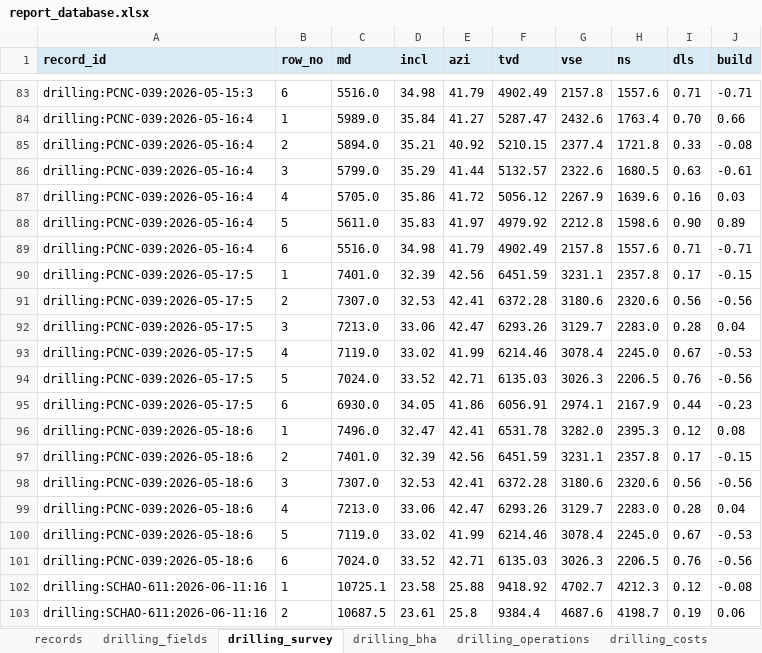
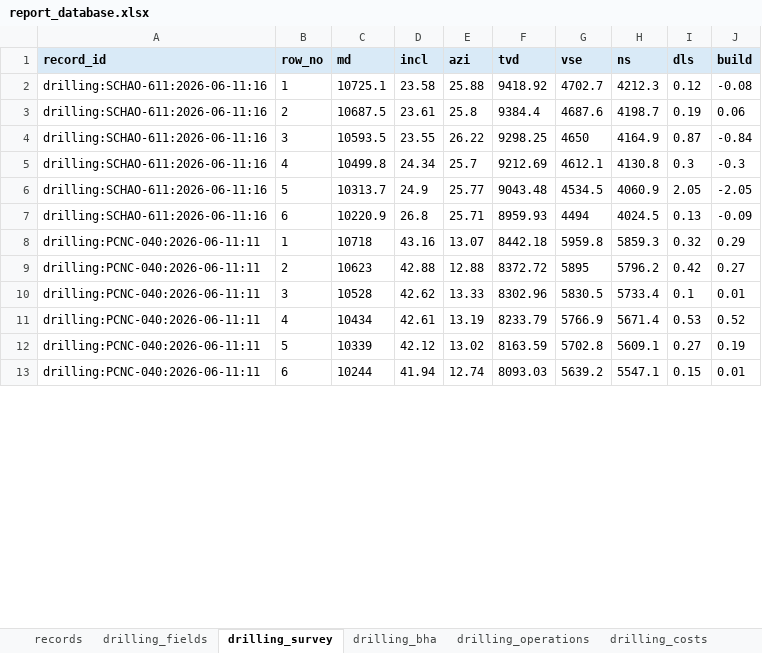
Before and after one commit to bethyoungjd374-ai/drilling-report-parser, an Excel workbook: outputs/report_database.xlsx, sheet drilling_survey, drawn as a sheet; only a part is shown, gaps mark what is left out; the shorter side is filled out with more unchanged rows; values as stored, in another font and other column widths than the file's, no borders; removed rows and columns are numbered as before the commit, all else as after; the diff covers the shown part only; the diff names each change by its address in the sheet, - before the commit and + after, or states it on an @@ line.

Commit message:
Add drilling report parsing pipeline

```diff
--- a/outputs/report_database.xlsx (sheet drilling_survey)
+++ b/outputs/report_database.xlsx (sheet drilling_survey)
-row 83: drilling:PCNC-039:2026-05-15:3 | 6 | 5516.0 | 34.98 | 41.79 | 4902.49 | 2157.8 | 1557.6 | 0.71 | -0.71
-row 84: drilling:PCNC-039:2026-05-16:4 | 1 | 5989.0 | 35.84 | 41.27 | 5287.47 | 2432.6 | 1763.4 | 0.70 | 0.66
-row 85: drilling:PCNC-039:2026-05-16:4 | 2 | 5894.0 | 35.21 | 40.92 | 5210.15 | 2377.4 | 1721.8 | 0.33 | -0.08
-row 86: drilling:PCNC-039:2026-05-16:4 | 3 | 5799.0 | 35.29 | 41.44 | 5132.57 | 2322.6 | 1680.5 | 0.63 | -0.61
-row 87: drilling:PCNC-039:2026-05-16:4 | 4 | 5705.0 | 35.86 | 41.72 | 5056.12 | 2267.9 | 1639.6 | 0.16 | 0.03
-row 88: drilling:PCNC-039:2026-05-16:4 | 5 | 5611.0 | 35.83 | 41.97 | 4979.92 | 2212.8 | 1598.6 | 0.90 | 0.89
-row 89: drilling:PCNC-039:2026-05-16:4 | 6 | 5516.0 | 34.98 | 41.79 | 4902.49 | 2157.8 | 1557.6 | 0.71 | -0.71
-row 90: drilling:PCNC-039:2026-05-17:5 | 1 | 7401.0 | 32.39 | 42.56 | 6451.59 | 3231.1 | 2357.8 | 0.17 | -0.15
-row 91: drilling:PCNC-039:2026-05-17:5 | 2 | 7307.0 | 32.53 | 42.41 | 6372.28 | 3180.6 | 2320.6 | 0.56 | -0.56
-row 92: drilling:PCNC-039:2026-05-17:5 | 3 | 7213.0 | 33.06 | 42.47 | 6293.26 | 3129.7 | 2283.0 | 0.28 | 0.04
-row 93: drilling:PCNC-039:2026-05-17:5 | 4 | 7119.0 | 33.02 | 41.99 | 6214.46 | 3078.4 | 2245.0 | 0.67 | -0.53
-row 94: drilling:PCNC-039:2026-05-17:5 | 5 | 7024.0 | 33.52 | 42.71 | 6135.03 | 3026.3 | 2206.5 | 0.76 | -0.56
-row 95: drilling:PCNC-039:2026-05-17:5 | 6 | 6930.0 | 34.05 | 41.86 | 6056.91 | 2974.1 | 2167.9 | 0.44 | -0.23
-row 96: drilling:PCNC-039:2026-05-18:6 | 1 | 7496.0 | 32.47 | 42.41 | 6531.78 | 3282.0 | 2395.3 | 0.12 | 0.08
-row 97: drilling:PCNC-039:2026-05-18:6 | 2 | 7401.0 | 32.39 | 42.56 | 6451.59 | 3231.1 | 2357.8 | 0.17 | -0.15
-row 98: drilling:PCNC-039:2026-05-18:6 | 3 | 7307.0 | 32.53 | 42.41 | 6372.28 | 3180.6 | 2320.6 | 0.56 | -0.56
-row 99: drilling:PCNC-039:2026-05-18:6 | 4 | 7213.0 | 33.06 | 42.47 | 6293.26 | 3129.7 | 2283.0 | 0.28 | 0.04
-row 100: drilling:PCNC-039:2026-05-18:6 | 5 | 7119.0 | 33.02 | 41.99 | 6214.46 | 3078.4 | 2245.0 | 0.67 | -0.53
-row 101: drilling:PCNC-039:2026-05-18:6 | 6 | 7024.0 | 33.52 | 42.71 | 6135.03 | 3026.3 | 2206.5 | 0.76 | -0.56
```
Also changed, not shown: 100 added rows and 81 removed rows elsewhere in this sheet, sheet drilling_operations, sheet drilling_fields, sheet drilling_bha, sheet records, sheet drilling_bulks, sheet completion_operations, 5 more sheets, 12 other files.
